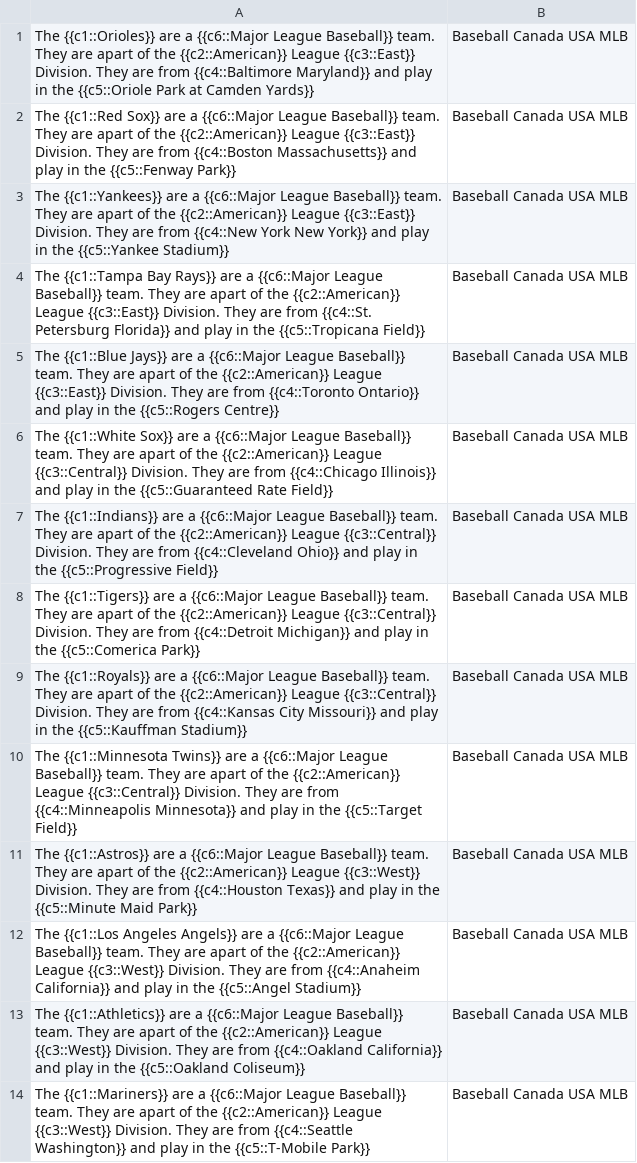
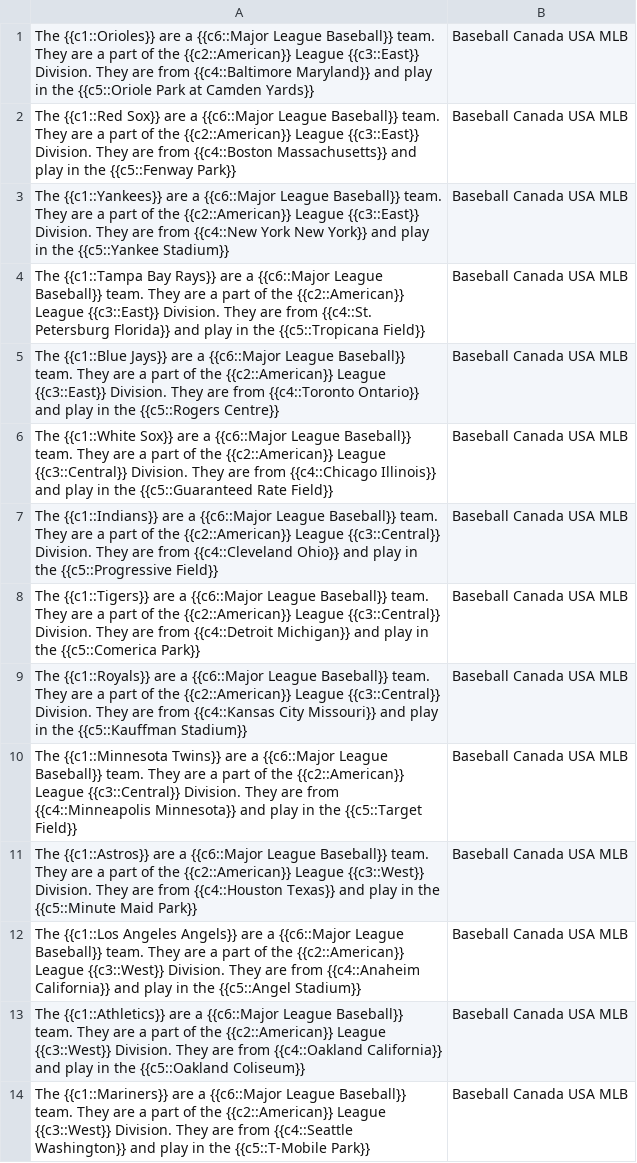
Before and after one commit to LanguageLatte/public, a CSV file: Anki-Sports/MLB.csv, drawn as a sheet; only a part is shown; the diff covers the shown part only; the diff names each change by its address in the sheet, - before the commit and + after, or states it on an @@ line.

```diff
--- a/Anki-Sports/MLB.csv
+++ b/Anki-Sports/MLB.csv
-A1: …They are apart of the…
+A1: …They are a part of the…
-A2: …They are apart of the…
+A2: …They are a part of the…
-A3: …They are apart of the…
+A3: …They are a part of the…
-A4: …They are apart of the…
+A4: …They are a part of the…
-A5: …They are apart of the…
+A5: …They are a part of the…
-A6: …They are apart of the…
+A6: …They are a part of the…
-A7: …They are apart of the…
+A7: …They are a part of the…
-A8: …They are apart of the…
+A8: …They are a part of the…
-A9: …They are apart of the…
+A9: …They are a part of the…
-A10: …They are apart of the…
+A10: …They are a part of the…
-A11: …They are apart of the…
+A11: …They are a part of the…
-A12: …They are apart of the…
+A12: …They are a part of the…
-A13: …They are apart of the…
+A13: …They are a part of the…
-A14: …They are apart of the…
+A14: …They are a part of the…
```
Also changed, not shown: 16 edited cells elsewhere in this file, Anki-Sports/MLS.csv, Anki-Sports/NBA.csv, 3 other files.
